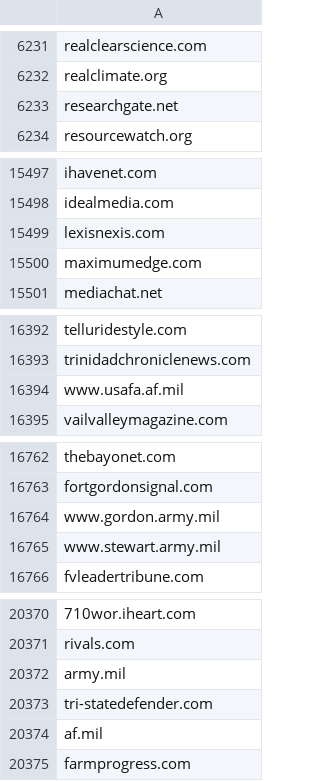
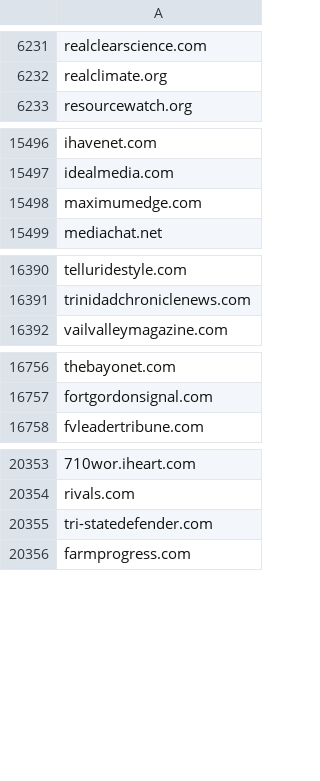
Before and after one commit to yang3kc/list_of_news_domains, a CSV file: data/output/news_domains.csv, drawn as a sheet; only a part is shown, gaps mark what is left out; the diff covers the shown part only; the diff names each change by its address in the sheet, - before the commit and + after, or states it on an @@ line.

```diff
--- a/data/output/news_domains.csv
+++ b/data/output/news_domains.csv
-row 6233: researchgate.net
-row 15499: lexisnexis.com
-row 16394: www.usafa.af.mil
-row 16764: www.gordon.army.mil
-row 16765: www.stewart.army.mil
-row 20372: army.mil
-row 20374: af.mil
```
Also changed, not shown: 16 removed rows elsewhere in this file, data/raw_data/suffix_based_domains_to_exclude.csv, 4 other files.
